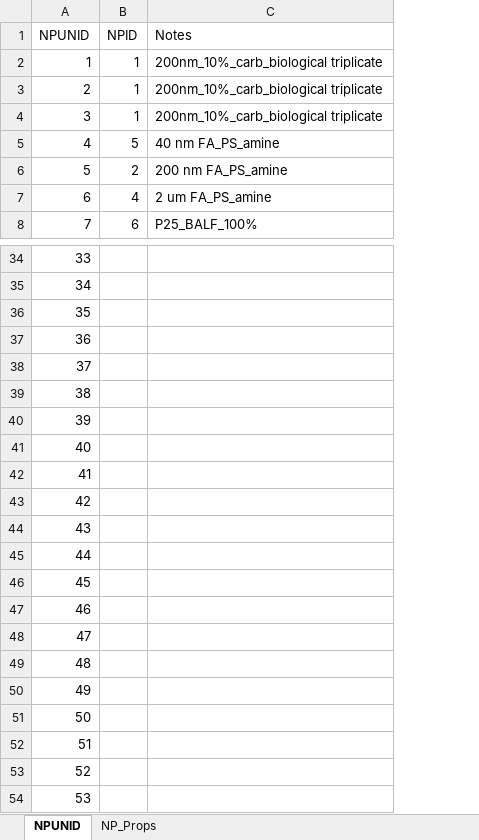
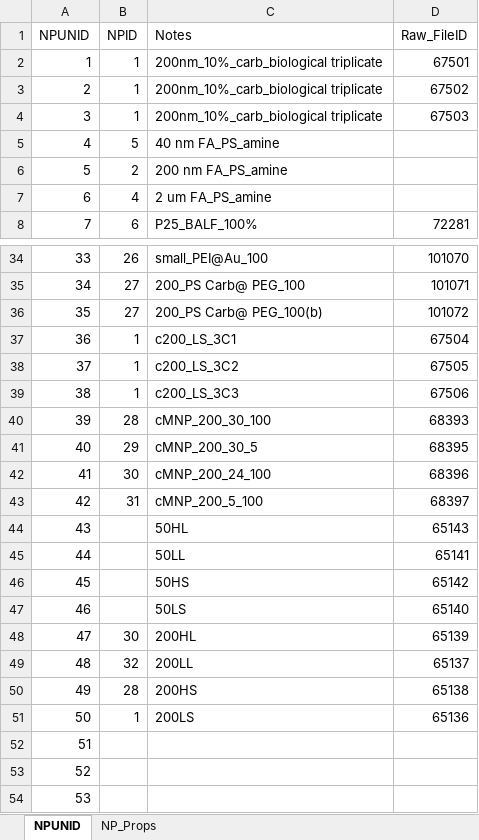
Before and after one commit to karst-poulsen/PC_ML_using_NSP, an Excel workbook: Input_data/NPs/NP_Database.xlsx, sheet NPUNID, drawn as a sheet; only a part is shown, gaps mark what is left out; values as stored, in another font and other column widths than the file's, no cell formats; the diff covers the shown part only; the diff names each change by its address in the sheet, - before the commit and + after, or states it on an @@ line.

```diff
--- a/Input_data/NPs/NP_Database.xlsx (sheet NPUNID)
+++ b/Input_data/NPs/NP_Database.xlsx (sheet NPUNID)
+column D (Raw_FileID), rows 2-8: 67501 | 67502 | 67503 |  |  |  | 72281; rows 34-51: 101070 | 101071 | 101072 | 67504 | 67505 | 67506 | 68393 | 68395 | 68396 | 68397 | 65143 | 65141 | 65142 | 65140 | 65139 | 65137 | 65138 | 65136
-B34 (NPID): (empty)
+B34 (NPID): 26
-C34 (Notes): (empty)
+C34 (Notes): small_PEI@Au_100
-B35:B36 (NPID): (empty)
+B35:B36 (NPID): 27
-C35 (Notes): (empty)
+C35 (Notes): 200_PS Carb@ PEG_100
-C36 (Notes): (empty)
+C36 (Notes): 200_PS Carb@ PEG_100(b)
-B37:B39 (NPID): (empty)
+B37:B39 (NPID): 1
-C37 (Notes): (empty)
+C37 (Notes): c200_LS_3C1
-C38 (Notes): (empty)
+C38 (Notes): c200_LS_3C2
-C39 (Notes): (empty)
+C39 (Notes): c200_LS_3C3
-B40 (NPID): (empty)
+B40 (NPID): 28
-C40 (Notes): (empty)
+C40 (Notes): cMNP_200_30_100
-B41 (NPID): (empty)
+B41 (NPID): 29
-C41 (Notes): (empty)
+C41 (Notes): cMNP_200_30_5
-B42 (NPID): (empty)
+B42 (NPID): 30
-C42 (Notes): (empty)
+C42 (Notes): cMNP_200_24_100
-B43 (NPID): (empty)
+B43 (NPID): 31
-C43 (Notes): (empty)
+C43 (Notes): cMNP_200_5_100
-C44 (Notes): (empty)
+C44 (Notes): 50HL
-C45 (Notes): (empty)
+C45 (Notes): 50LL
-C46 (Notes): (empty)
+C46 (Notes): 50HS
-C47 (Notes): (empty)
+C47 (Notes): 50LS
-B48 (NPID): (empty)
+B48 (NPID): 30
-C48 (Notes): (empty)
+C48 (Notes): 200HL
-B49 (NPID): (empty)
+B49 (NPID): 32
-C49 (Notes): (empty)
+C49 (Notes): 200LL
-B50 (NPID): (empty)
+B50 (NPID): 28
-C50 (Notes): (empty)
+C50 (Notes): 200HS
-B51 (NPID): (empty)
+B51 (NPID): 1
-C51 (Notes): (empty)
+C51 (Notes): 200LS
```
Also changed, not shown: 32 edited cells elsewhere in this sheet, sheet NP_Props, cell formats, 2 other files.
